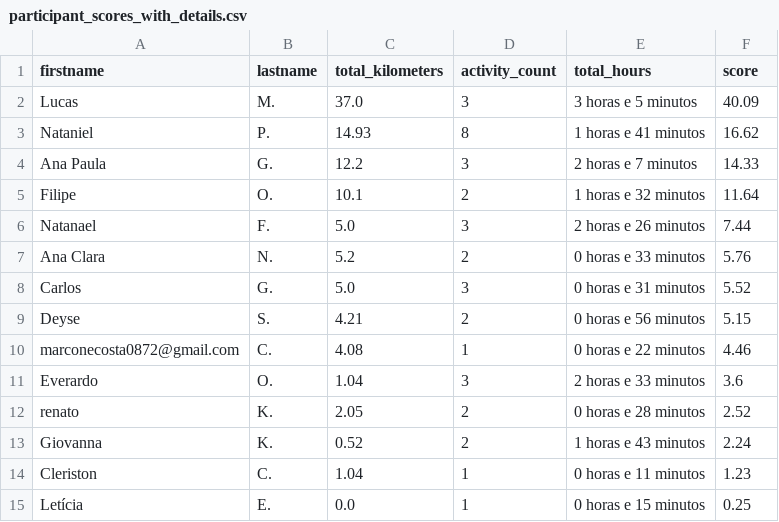
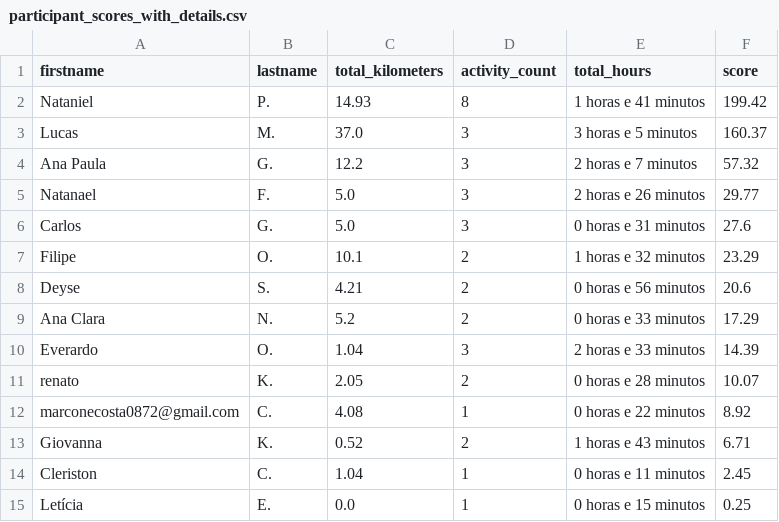
Before and after one commit to test7373/python-strava-champion, a CSV file: participant_scores_with_details.csv, drawn as a sheet.

```diff
--- a/participant_scores_with_details.csv
+++ b/participant_scores_with_details.csv
@@ -1,15 +1,15 @@
 firstname,lastname,total_kilometers,activity_count,total_hours,score
-Lucas,M.,37.0,3,3 horas e 5 minutos,40.09
-Nataniel,P.,14.93,8,1 horas e 41 minutos,16.62
-Ana Paula,G.,12.2,3,2 horas e 7 minutos,14.33
-Filipe,O.,10.1,2,1 horas e 32 minutos,11.64
-Natanael,F.,5.0,3,2 horas e 26 minutos,7.44
-Ana Clara,N.,5.2,2,0 horas e 33 minutos,5.76
-Carlos,G.,5.0,3,0 horas e 31 minutos,5.52
-Deyse,S.,4.21,2,0 horas e 56 minutos,5.15
-marconecosta0872@gmail.com,C.,4.08,1,0 horas e 22 minutos,4.46
-Everardo,O.,1.04,3,2 horas e 33 minutos,3.6
-renato,K.,2.05,2,0 horas e 28 minutos,2.52
-Giovanna,K.,0.52,2,1 horas e 43 minutos,2.24
-Cleriston,C.,1.04,1,0 horas e 11 minutos,1.23
+Nataniel,P.,14.93,8,1 horas e 41 minutos,199.42
+Lucas,M.,37.0,3,3 horas e 5 minutos,160.37
+Ana Paula,G.,12.2,3,2 horas e 7 minutos,57.32
+Natanael,F.,5.0,3,2 horas e 26 minutos,29.77
+Carlos,G.,5.0,3,0 horas e 31 minutos,27.6
+Filipe,O.,10.1,2,1 horas e 32 minutos,23.29
+Deyse,S.,4.21,2,0 horas e 56 minutos,20.6
+Ana Clara,N.,5.2,2,0 horas e 33 minutos,17.29
+Everardo,O.,1.04,3,2 horas e 33 minutos,14.39
+renato,K.,2.05,2,0 horas e 28 minutos,10.07
+marconecosta0872@gmail.com,C.,4.08,1,0 horas e 22 minutos,8.92
+Giovanna,K.,0.52,2,1 horas e 43 minutos,6.71
+Cleriston,C.,1.04,1,0 horas e 11 minutos,2.45
 Letícia,E.,0.0,1,0 horas e 15 minutos,0.25
```
Also changed, not shown: 3 other files.
